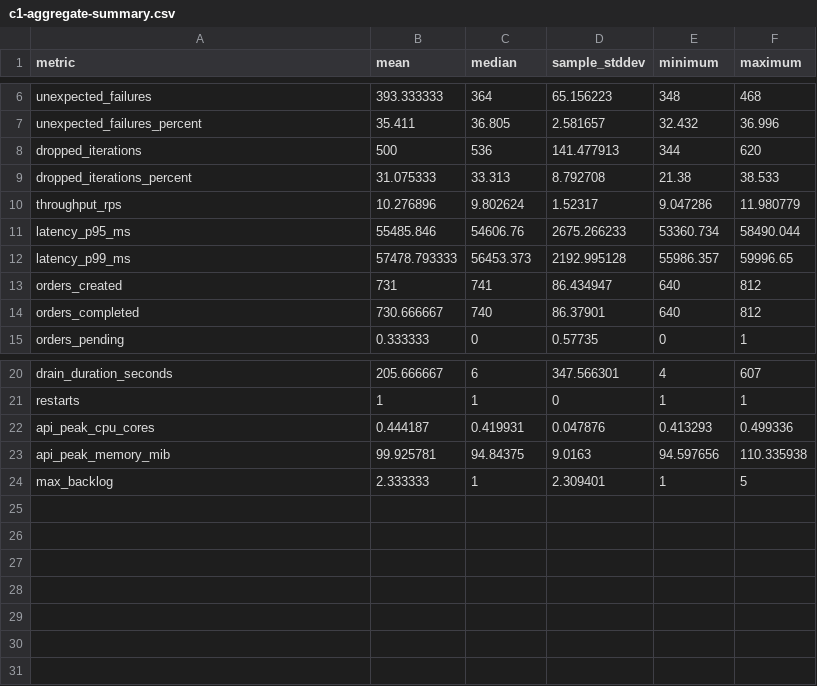
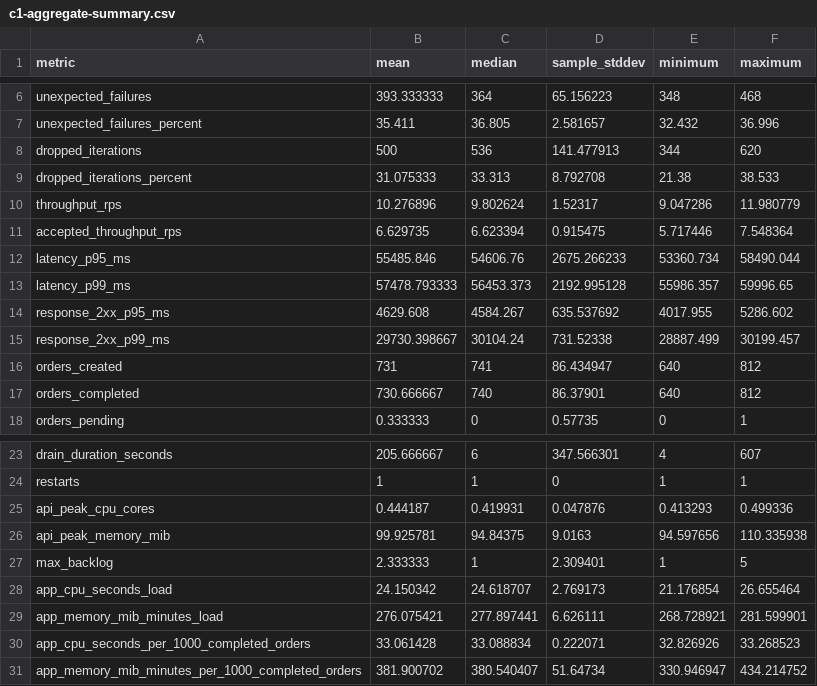
Before and after one commit to alissonrh/flash-sale-api-architecture, a CSV file: results/consolidated/c1-aggregate-summary.csv, drawn as a sheet; only a part is shown, gaps mark what is left out.

Commit message:
Add new metrics and analysis for C1 experiment runs, including accepted throughput and response latency

```diff
--- a/results/consolidated/c1-aggregate-summary.csv
+++ b/results/consolidated/c1-aggregate-summary.csv
@@ -10,4 +10,7 @@ dropped_iterations_percent,31.075333,33.313,8.792708,21.38,38.533
 throughput_rps,10.276896,9.802624,1.52317,9.047286,11.980779
+accepted_throughput_rps,6.629735,6.623394,0.915475,5.717446,7.548364
 latency_p95_ms,55485.846,54606.76,2675.266233,53360.734,58490.044
 latency_p99_ms,57478.793333,56453.373,2192.995128,55986.357,59996.65
+response_2xx_p95_ms,4629.608,4584.267,635.537692,4017.955,5286.602
+response_2xx_p99_ms,29730.398667,30104.24,731.52338,28887.499,30199.457
 orders_created,731,741,86.434947,640,812
@@ -24 +27,5 @@ api_peak_memory_mib,99.925781,94.84375,9.0163,94.597656,110.335938
 max_backlog,2.333333,1,2.309401,1,5
+app_cpu_seconds_load,24.150342,24.618707,2.769173,21.176854,26.655464
+app_memory_mib_minutes_load,276.075421,277.897441,6.626111,268.728921,281.599901
+app_cpu_seconds_per_1000_completed_orders,33.061428,33.088834,0.222071,32.826926,33.268523
+app_memory_mib_minutes_per_1000_completed_orders,381.900702,380.540407,51.64734,330.946947,434.214752
```
Also changed, not shown: results/consolidated/c1-summary.csv, 2 other files.
